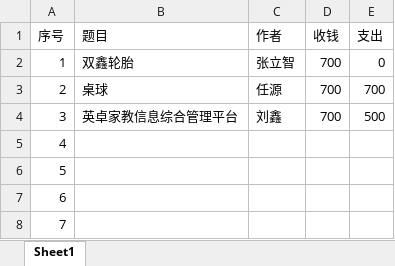
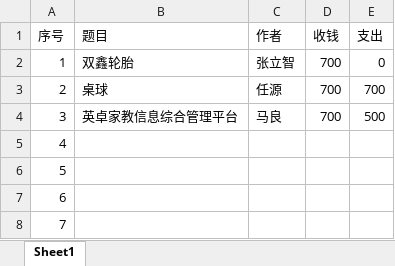
Before and after one commit to joaquinaimar/graduate, an Excel workbook: 帐目.xlsx, sheet Sheet1, drawn as a sheet; values as stored, in another font and other column widths than the file's, no borders; the diff names each change by its address in the sheet, - before the commit and + after, or states it on an @@ line.

```diff
--- a/帐目.xlsx (sheet Sheet1)
+++ b/帐目.xlsx (sheet Sheet1)
-C4 (作者): 刘鑫
+C4 (作者): 马良
```
Also changed, not shown: 48 other files.
